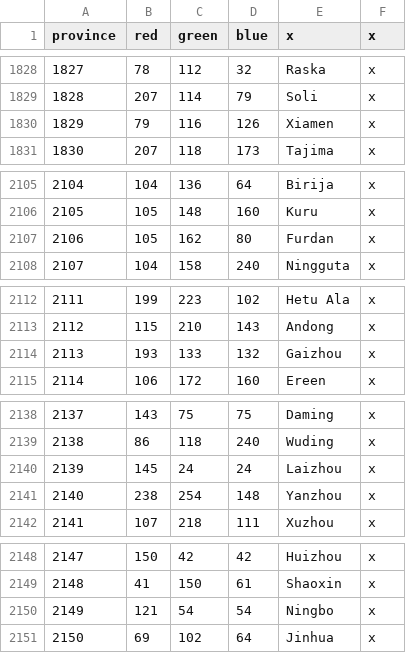
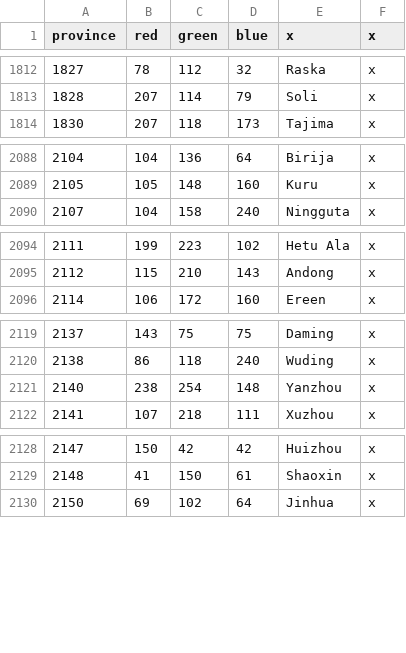
Before and after one commit to chosenvdot/Chosen-Mod, a CSV file: map/definition.csv, drawn as a sheet; only a part is shown, gaps mark what is left out; the diff covers the shown part only.

```diff
--- a/map/definition.csv
+++ b/map/definition.csv
@@ -1829,3 +1813,2 @@ province;red;green;blue;x;x
 1828;207;114;79;Soli;x
-1829;79;116;126;Xiamen;x
 1830;207;118;173;Tajima;x
@@ -2106,3 +2089,2 @@ province;red;green;blue;x;x
 2105;105;148;160;Kuru;x
-2106;105;162;80;Furdan;x
 2107;104;158;240;Ningguta;x
@@ -2113,3 +2095,2 @@ province;red;green;blue;x;x
 2112;115;210;143;Andong;x
-2113;193;133;132;Gaizhou;x
 2114;106;172;160;Ereen;x
@@ -2139,3 +2120,2 @@ province;red;green;blue;x;x
 2138;86;118;240;Wuding;x
-2139;145;24;24;Laizhou;x
 2140;238;254;148;Yanzhou;x
@@ -2149,3 +2129,2 @@ province;red;green;blue;x;x
 2148;41;150;61;Shaoxin;x
-2149;121;54;54;Ningbo;x
 2150;69;102;64;Jinhua;x
```
Also changed, not shown: 25 removed rows elsewhere in this file, 4 other files.
